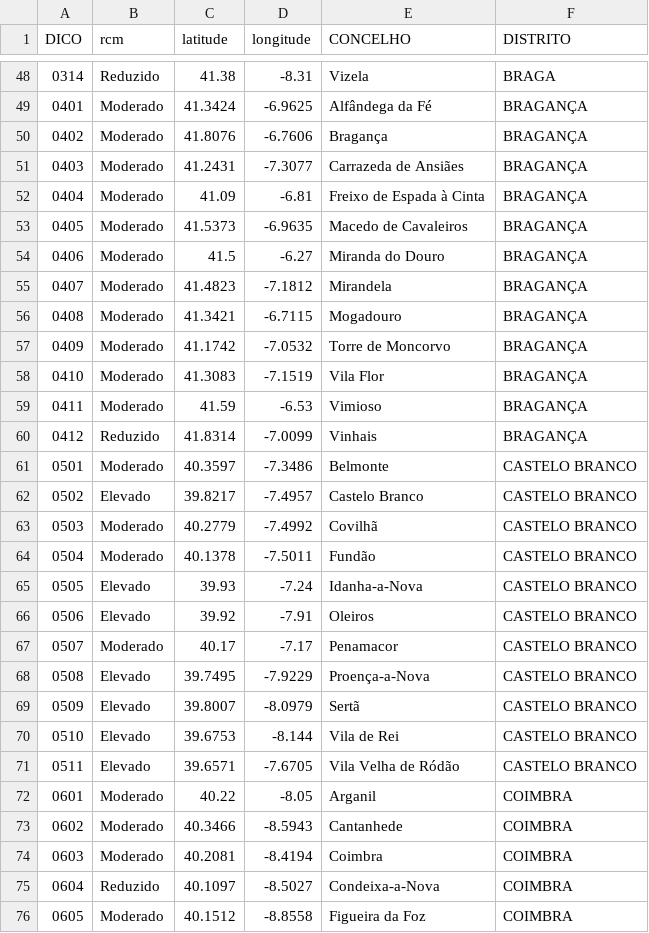
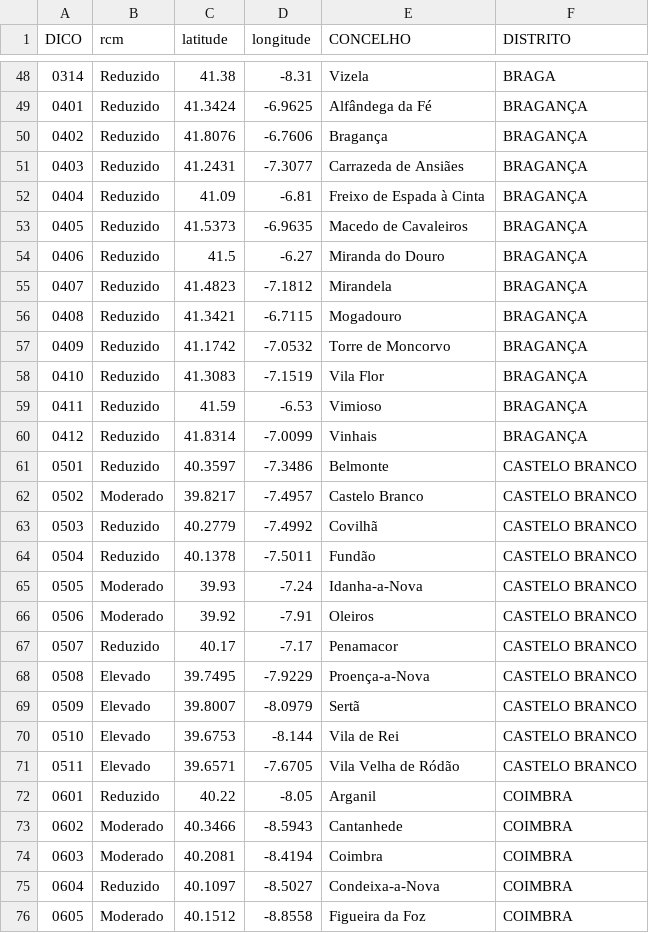
Before and after one commit to CatiaBarros/rcm-scheduler, a CSV file: rcm_d0.csv, drawn as a sheet; only a part is shown, gaps mark what is left out; the diff covers the shown part only.

```diff
--- a/rcm_d0.csv
+++ b/rcm_d0.csv
@@ -48,21 +48,21 @@ DICO,rcm,latitude,longitude,CONCELHO,DISTRITO
 0314,Reduzido,41.38,-8.31,Vizela,BRAGA
-0401,Moderado,41.3424,-6.9625,Alfândega da Fé,BRAGANÇA
-0402,Moderado,41.8076,-6.7606,Bragança,BRAGANÇA
-0403,Moderado,41.2431,-7.3077,Carrazeda de Ansiães,BRAGANÇA
-0404,Moderado,41.09,-6.81,Freixo de Espada à Cinta,BRAGANÇA
-0405,Moderado,41.5373,-6.9635,Macedo de Cavaleiros,BRAGANÇA
-0406,Moderado,41.5,-6.27,Miranda do Douro,BRAGANÇA
-0407,Moderado,41.4823,-7.1812,Mirandela,BRAGANÇA
-0408,Moderado,41.3421,-6.7115,Mogadouro,BRAGANÇA
-0409,Moderado,41.1742,-7.0532,Torre de Moncorvo,BRAGANÇA
-0410,Moderado,41.3083,-7.1519,Vila Flor,BRAGANÇA
-0411,Moderado,41.59,-6.53,Vimioso,BRAGANÇA
+0401,Reduzido,41.3424,-6.9625,Alfândega da Fé,BRAGANÇA
+0402,Reduzido,41.8076,-6.7606,Bragança,BRAGANÇA
+0403,Reduzido,41.2431,-7.3077,Carrazeda de Ansiães,BRAGANÇA
+0404,Reduzido,41.09,-6.81,Freixo de Espada à Cinta,BRAGANÇA
+0405,Reduzido,41.5373,-6.9635,Macedo de Cavaleiros,BRAGANÇA
+0406,Reduzido,41.5,-6.27,Miranda do Douro,BRAGANÇA
+0407,Reduzido,41.4823,-7.1812,Mirandela,BRAGANÇA
+0408,Reduzido,41.3421,-6.7115,Mogadouro,BRAGANÇA
+0409,Reduzido,41.1742,-7.0532,Torre de Moncorvo,BRAGANÇA
+0410,Reduzido,41.3083,-7.1519,Vila Flor,BRAGANÇA
+0411,Reduzido,41.59,-6.53,Vimioso,BRAGANÇA
 0412,Reduzido,41.8314,-7.0099,Vinhais,BRAGANÇA
-0501,Moderado,40.3597,-7.3486,Belmonte,CASTELO BRANCO
-0502,Elevado,39.8217,-7.4957,Castelo Branco,CASTELO BRANCO
-0503,Moderado,40.2779,-7.4992,Covilhã,CASTELO BRANCO
-0504,Moderado,40.1378,-7.5011,Fundão,CASTELO BRANCO
-0505,Elevado,39.93,-7.24,Idanha-a-Nova,CASTELO BRANCO
-0506,Elevado,39.92,-7.91,Oleiros,CASTELO BRANCO
-0507,Moderado,40.17,-7.17,Penamacor,CASTELO BRANCO
+0501,Reduzido,40.3597,-7.3486,Belmonte,CASTELO BRANCO
+0502,Moderado,39.8217,-7.4957,Castelo Branco,CASTELO BRANCO
+0503,Reduzido,40.2779,-7.4992,Covilhã,CASTELO BRANCO
+0504,Reduzido,40.1378,-7.5011,Fundão,CASTELO BRANCO
+0505,Moderado,39.93,-7.24,Idanha-a-Nova,CASTELO BRANCO
+0506,Moderado,39.92,-7.91,Oleiros,CASTELO BRANCO
+0507,Reduzido,40.17,-7.17,Penamacor,CASTELO BRANCO
 0508,Elevado,39.7495,-7.9229,Proença-a-Nova,CASTELO BRANCO
@@ -71,3 +71,3 @@ DICO,rcm,latitude,longitude,CONCELHO,DISTRITO
 0511,Elevado,39.6571,-7.6705,Vila Velha de Ródão,CASTELO BRANCO
-0601,Moderado,40.22,-8.05,Arganil,COIMBRA
+0601,Reduzido,40.22,-8.05,Arganil,COIMBRA
 0602,Moderado,40.3466,-8.5943,Cantanhede,COIMBRA
```
Also changed, not shown: 97 edited cells elsewhere in this file, 1 other file.
